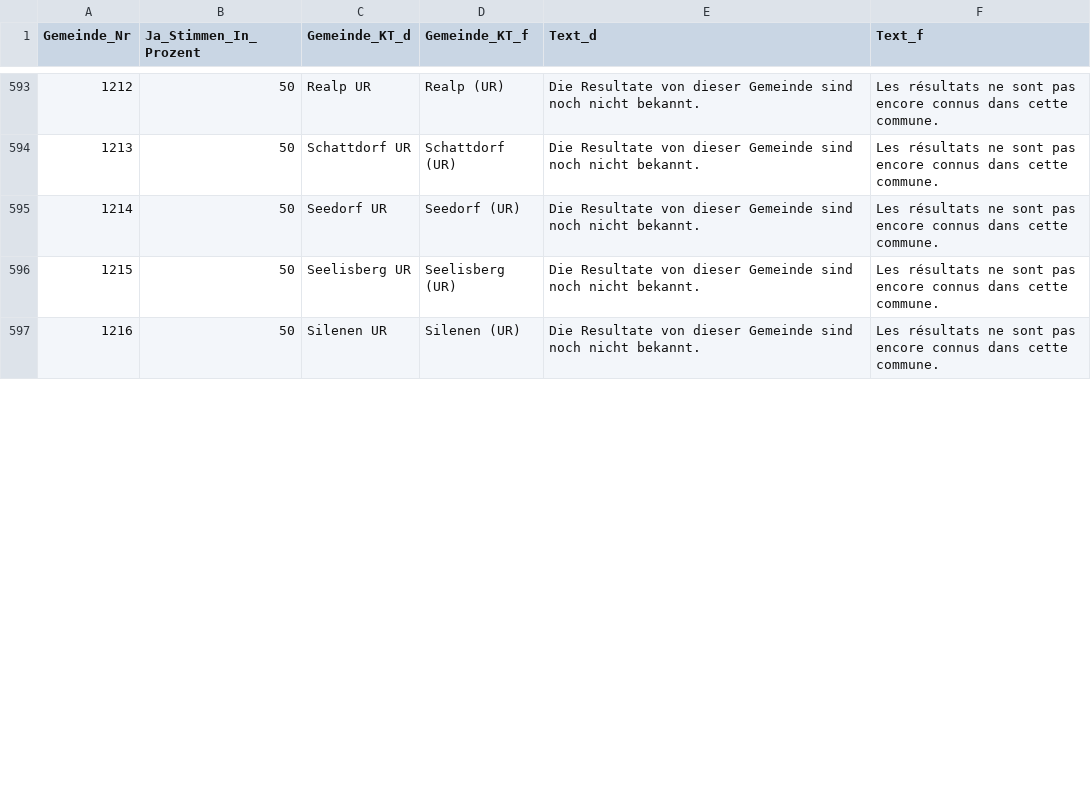
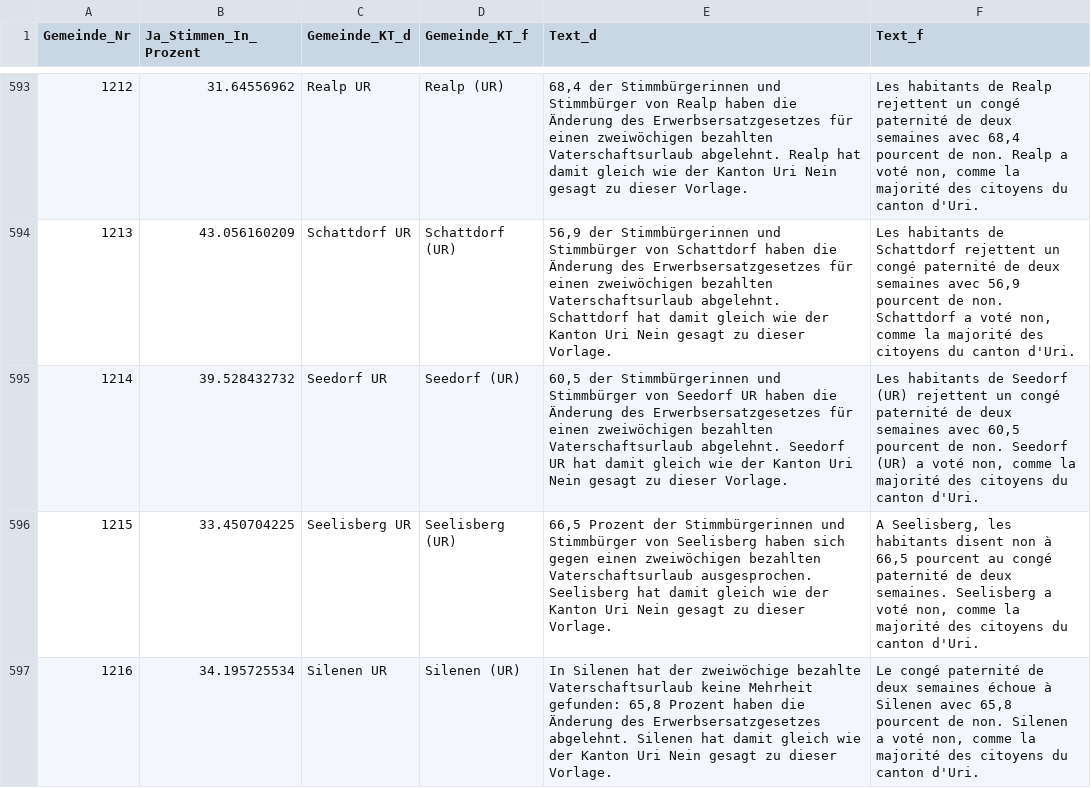
Before and after one commit to awp-finanznachrichten/lena, a CSV file: Output/Erwerbsersatz_dw.csv, drawn as a sheet; only a part is shown, gaps mark what is left out; the diff covers the shown part only.

```diff
--- a/Output/Erwerbsersatz_dw.csv
+++ b/Output/Erwerbsersatz_dw.csv
@@ -593,5 +593,5 @@
-1212,50,"Realp UR","Realp (UR)","Die Resultate von dieser Gemeinde sind noch nicht bekannt.","Les résultats ne sont pas encore connus dans cette commune."
-1213,50,"Schattdorf UR","Schattdorf (UR)","Die Resultate von dieser Gemeinde sind noch nicht bekannt.","Les résultats ne sont pas encore connus dans cette commune."
-1214,50,"Seedorf UR","Seedorf (UR)","Die Resultate von dieser Gemeinde sind noch nicht bekannt.","Les résultats ne sont pas encore connus dans cette commune."
-1215,50,"Seelisberg UR","Seelisberg (UR)","Die Resultate von dieser Gemeinde sind noch nicht bekannt.","Les résultats ne sont pas encore connus dans cette commune."
-1216,50,"Silenen UR","Silenen (UR)","Die Resultate von dieser Gemeinde sind noch nicht bekannt.","Les résultats ne sont pas encore connus dans cette commune."
+1212,31.64556962,"Realp UR","Realp (UR)","68,4 der Stimmbürgerinnen und Stimmbürger von Realp haben die Änderung des Erwerbsersatzgesetzes für einen zweiwöchigen bezahlten Vaterschaftsurlaub abgelehnt. Realp hat damit gleich wie der Kanton Uri Nein gesagt zu dieser Vorlage.","Les habitants de Realp rejettent un congé paternité de deux semaines avec 68,4 pourcent de non. Realp a voté non, comme la majorité des citoyens du canton d'Uri."
+1213,43.056160209,"Schattdorf UR","Schattdorf (UR)","56,9 der Stimmbürgerinnen und Stimmbürger von Schattdorf haben die Änderung des Erwerbsersatzgesetzes für einen zweiwöchigen bezahlten Vaterschaftsurlaub abgelehnt. Schattdorf hat damit gleich wie der Kanton Uri Nein gesagt zu dieser Vorlage.","Les habitants de Schattdorf rejettent un congé paternité de deux semaines avec 56,9 pourcent de non. Schattdorf a voté non, comme la majorité des citoyens du canton d'Uri."
+1214,39.528432732,"Seedorf UR","Seedorf (UR)","60,5 der Stimmbürgerinnen und Stimmbürger von Seedorf UR haben die Änderung des Erwerbsersatzgesetzes für einen zweiwöchigen bezahlten Vaterschaftsurlaub abgelehnt. Seedorf UR hat damit gleich wie der Kanton Uri Nein gesagt zu dieser Vorlage.","Les habitants de Seedorf (UR) rejettent un congé paternité de deux semaines avec 60,5 pourcent de non. Seedorf (UR) a voté non, comme la majorité des citoyens du canton d'Uri."
+1215,33.450704225,"Seelisberg UR","Seelisberg (UR)","66,5 Prozent der Stimmbürgerinnen und Stimmbürger von Seelisberg haben sich gegen einen zweiwöchigen bezahlten Vaterschaftsurlaub ausgesprochen. Seelisberg hat damit gleich wie der Kanton Uri Nein gesagt zu dieser Vorlage.","A Seelisberg, les habitants disent non à 66,5 pourcent au congé paternité de deux semaines. Seelisberg a voté non, comme la majorité des citoyens du canton d'Uri."
+1216,34.195725534,"Silenen UR","Silenen (UR)","In Silenen hat der zweiwöchige bezahlte Vaterschaftsurlaub keine Mehrheit gefunden: 65,8 Prozent haben die Änderung des Erwerbsersatzgesetzes abgelehnt. Silenen hat damit gleich wie der Kanton Uri Nein gesagt zu dieser Vorlage.","Le congé paternité de deux semaines échoue à Silenen avec 65,8 pourcent de non. Silenen a voté non, comme la majorité des citoyens du canton d'Uri."
```
Also changed, not shown: 46 edited cells elsewhere in this file, Output/Jagdgesetz_dw.csv, 3 other files.
